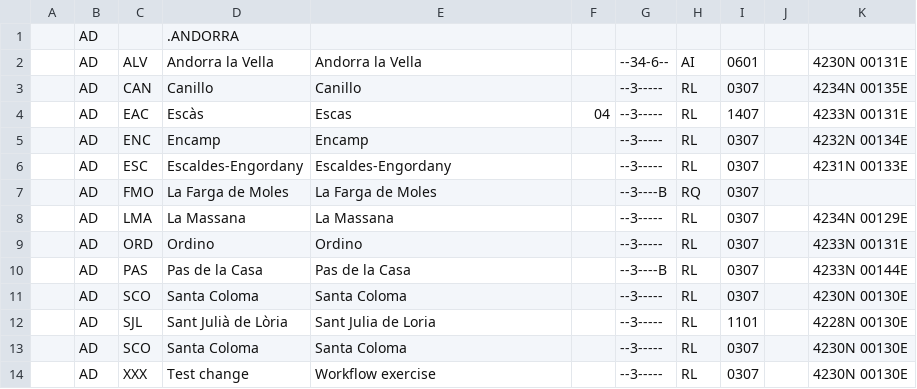
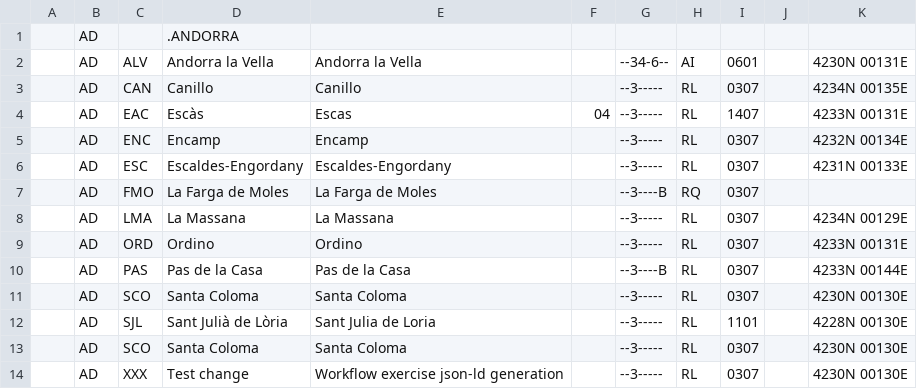
Before and after one commit to uncefact/vocab-locode, a CSV file: locodes/AD.csv, drawn as a sheet.

Commit message:
Update AD.csv

```diff
--- a/locodes/AD.csv
+++ b/locodes/AD.csv
@@ -13,2 +13,2 @@
 ,"AD","SCO","Santa Coloma","Santa Coloma",,"--3-----","RL","0307",,"4230N 00130E",
-,"AD","XXX","Test change","Workflow exercise",,"--3-----","RL","0307",,"4230N 00130E",
+,"AD","XXX","Test change","Workflow exercise json-ld generation",,"--3-----","RL","0307",,"4230N 00130E",
```
